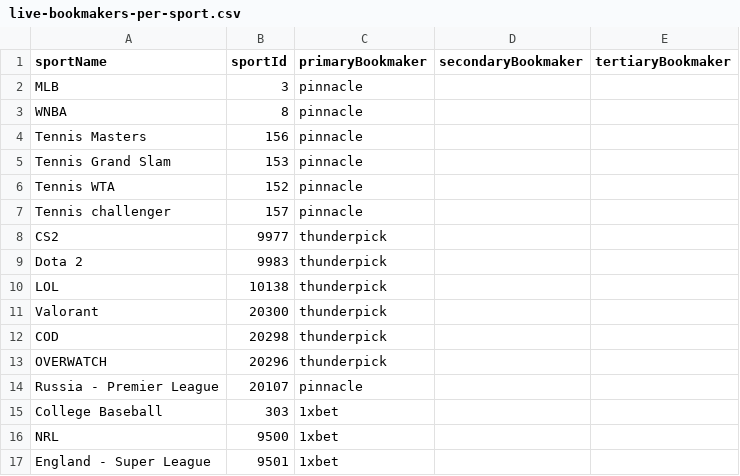
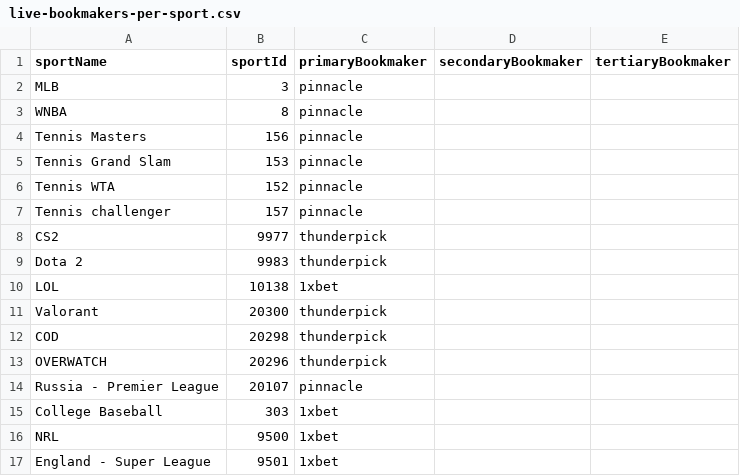
Before and after one commit to thales-markets/sports-markets-v2-risk-management, a CSV file: live-bookmakers-per-sport.csv, drawn as a sheet; only a part is shown.

Commit message:
Update live-bookmakers-per-sport.csv

```diff
--- a/live-bookmakers-per-sport.csv
+++ b/live-bookmakers-per-sport.csv
@@ -9,3 +9,3 @@ CS2,9977,thunderpick,,
 Dota 2,9983,thunderpick,,
-LOL,10138,thunderpick,,
+LOL,10138,1xbet,,
 Valorant,20300,thunderpick,,
```
